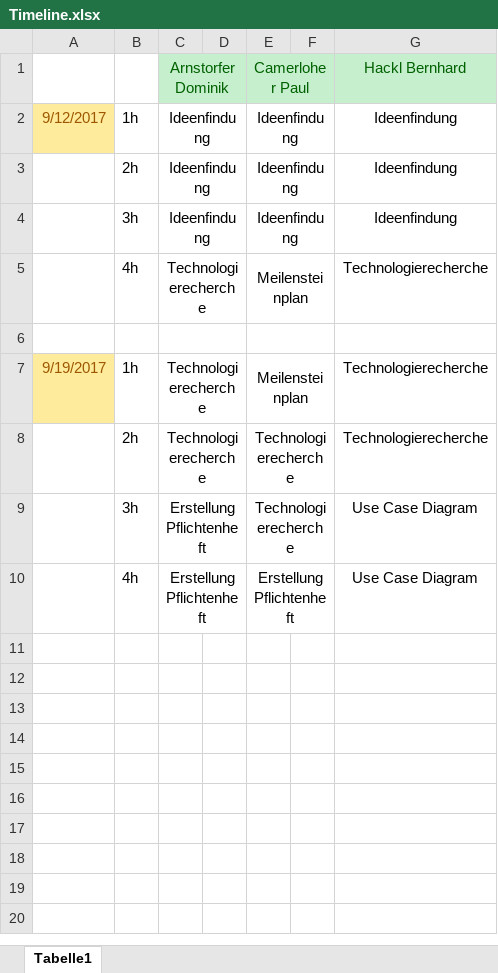
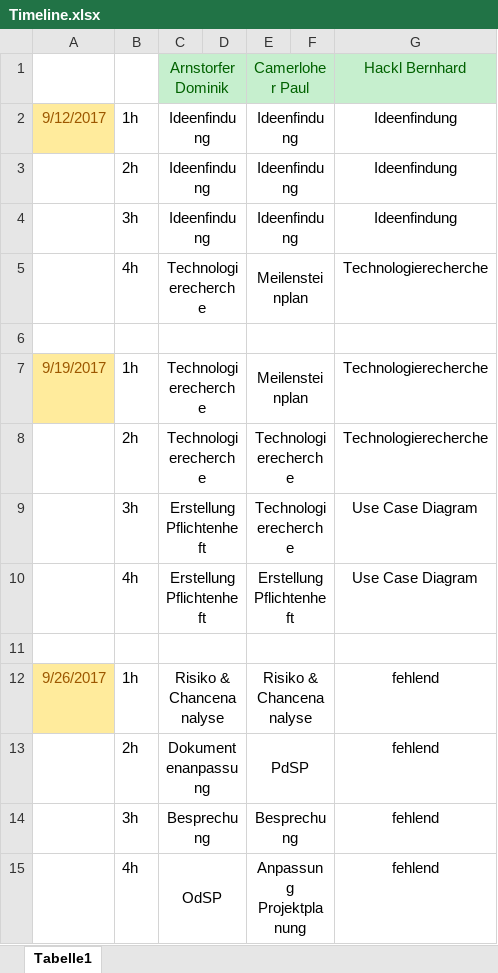
Before and after one commit to PCC17/ITPP-Project-4-AHIT, an Excel workbook: Dokumente/Timeline/Timeline.xlsx, sheet Tabelle1, drawn as a sheet; values as stored, in another font and other column widths than the file's, no borders; the diff names each change by its address in the sheet, - before the commit and + after, or states it on an @@ line.

Commit message:
updated timeline

```diff
--- a/Dokumente/Timeline/Timeline.xlsx (sheet Tabelle1)
+++ b/Dokumente/Timeline/Timeline.xlsx (sheet Tabelle1)
+row 11: (empty)
+row 12: 9/26/2017 | 1h | Risiko & Chancenanalyse |  | Risiko & Chancenanalyse |  | fehlend
+row 13:  | 2h | Dokumentenanpassung |  | PdSP |  | fehlend
+row 14:  | 3h | Besprechung |  | Besprechung |  | fehlend
+row 15:  | 4h | OdSP |  | Anpassung Projektplanung |  | fehlend
```
